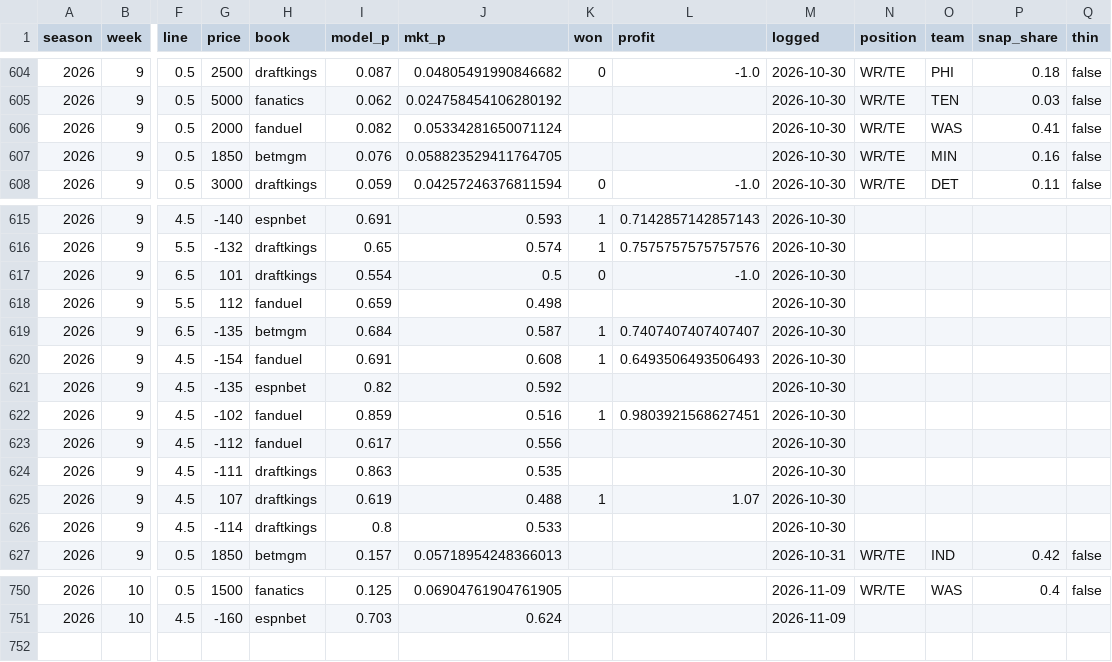
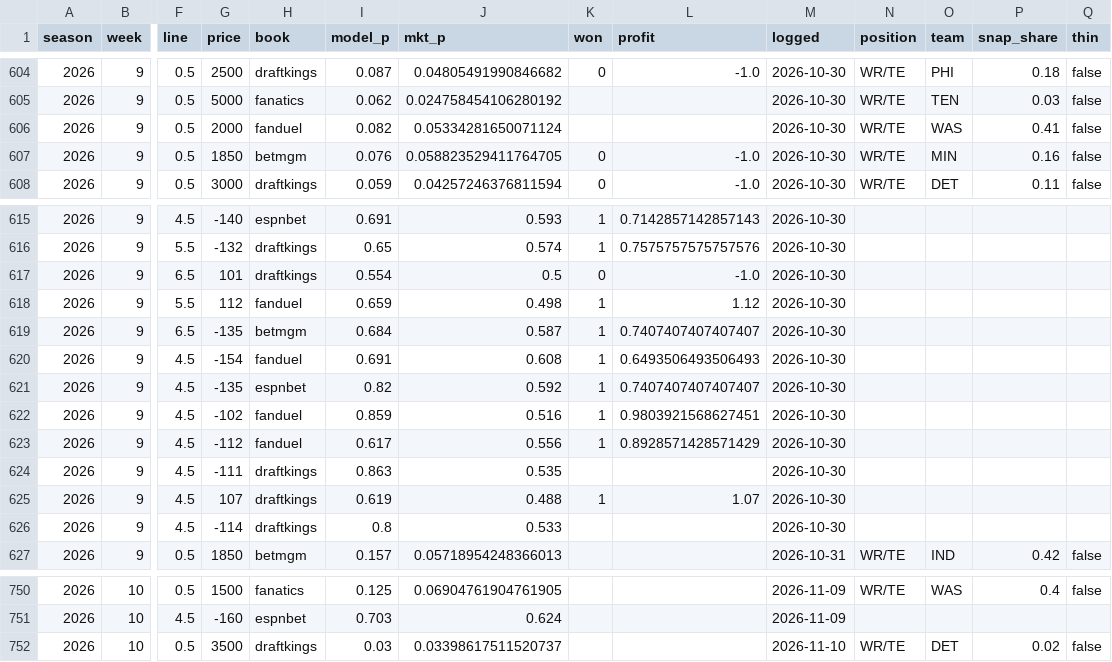
Before and after one commit to zslater2-collab/Ozzie, a CSV file: nfl_watchlist_log.csv, drawn as a sheet; only a part is shown, gaps mark what is left out; rows hold the shown columns only; the diff names each change by its address in the sheet, - before the commit and + after, or states it on an @@ line.

```diff
--- a/nfl_watchlist_log.csv
+++ b/nfl_watchlist_log.csv
-K607 (won): (empty)
+K607 (won): 0
-L607 (profit): (empty)
+L607 (profit): -1.0
-K618 (won): (empty)
+K618 (won): 1
-L618 (profit): (empty)
+L618 (profit): 1.12
-K621 (won): (empty)
+K621 (won): 1
-L621 (profit): (empty)
+L621 (profit): 0.7407407407407407
-K623 (won): (empty)
+K623 (won): 1
-L623 (profit): (empty)
+L623 (profit): 0.8928571428571429
+row 752: 2026 | 10 | 0.5 | 3500 | draftkings | 0.03 | 0.03398617511520737 |  |  | 2026-11-10 | WR/TE | DET | 0.02 | false
```
Also changed, not shown: 1 other file.
